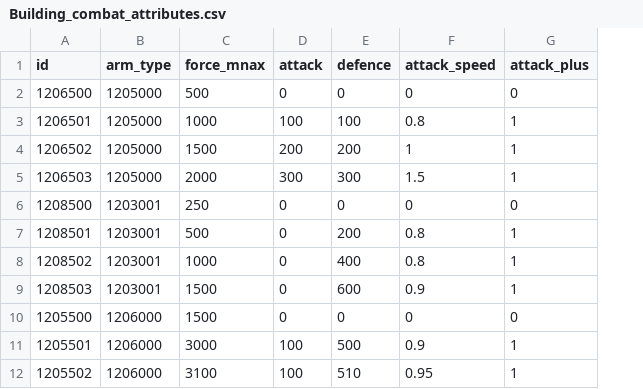
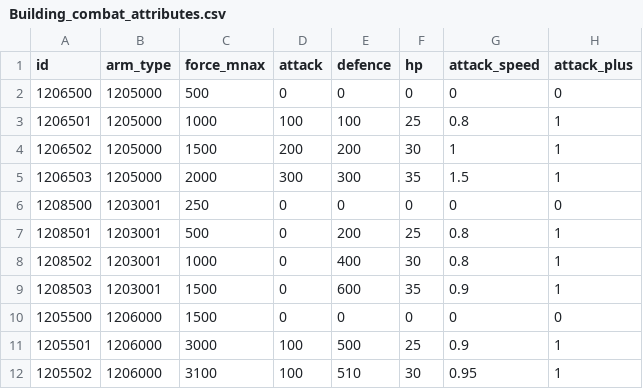
Before and after one commit to kspine/solution_pk, a CSV file: etc/poseidon/empery_center_data/Building_combat_attributes.csv, drawn as a sheet; only a part is shown; the diff names each change by its address in the sheet, - before the commit and + after, or states it on an @@ line.

Commit message:
data

```diff
--- a/etc/poseidon/empery_center_data/Building_combat_attributes.csv
+++ b/etc/poseidon/empery_center_data/Building_combat_attributes.csv
+column F (hp), rows 2-12: 0 | 25 | 30 | 35 | 0 | 25 | 30 | 35 | 0 | 25 | 30
```
Also changed, not shown: etc/poseidon/empery_center_data/initial_material.csv, etc/poseidon/empery_center_data/monster.csv.
